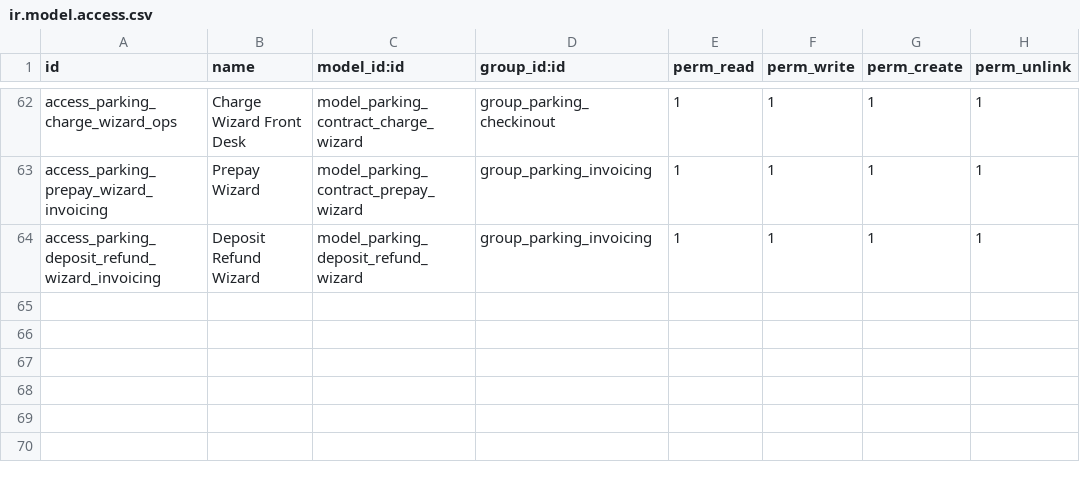
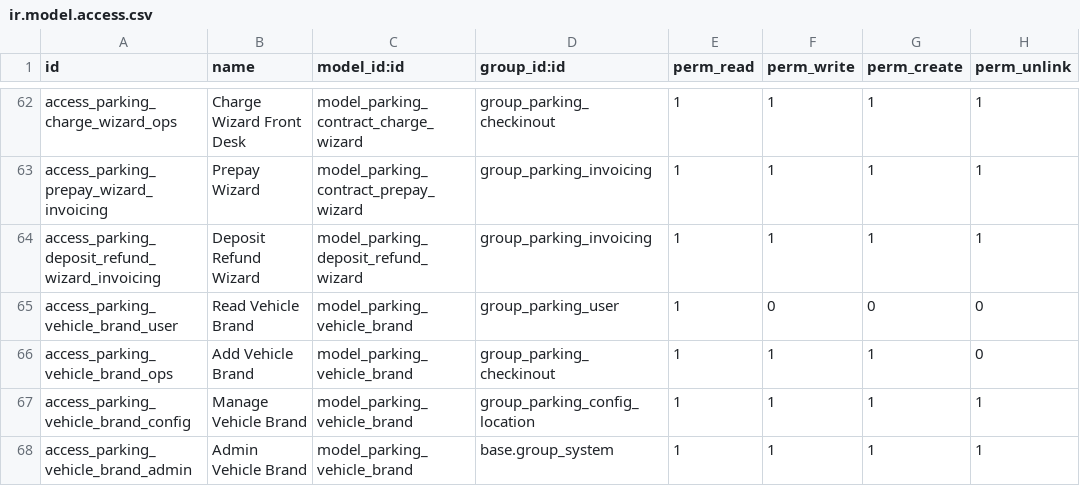
Before and after one commit to DMARQX/odoo-parking, a CSV file: security/ir.model.access.csv, drawn as a sheet; only a part is shown, gaps mark what is left out; the diff names each change by its address in the sheet, - before the commit and + after, or states it on an @@ line.

Commit message:
18.0.6.0.0: redesigned spot cards with vehicle brand logos
- New vehicle brand list (parking.vehicle.brand): name, Arabic name, spellings, logo, badge
  colour; 44 common brands seeded (noupdate, so uploaded logos survive upgrades).
  Configuration > Vehicle Brands.
- Vehicles get brand_id; typed or imported brand text is matched to the list ("bmw2",
  "بي ام" -> BMW) and the text field keeps following the brand. Migration links existing
  vehicles.
- Spot cards (spots board and check-in / check-out board): status stripe and badge, spot
  number, branch / type / floor, brand logo (or initials badge in the brand colour, or a car
  icon), plate styled like a number plate, brand and model, customer with call link,
  contract with days left (amber <= 7, red when ended), "with the customer for N h/days"
  (red after 4 h), deliver / receive buttons.
- Arabic translations.

by DMAR

```diff
--- a/security/ir.model.access.csv
+++ b/security/ir.model.access.csv
+row 65: access_parking_vehicle_brand_user | Read Vehicle Brand | model_parking_vehicle_brand | group_parking_user | 1 | 0 | 0 | 0
+row 66: access_parking_vehicle_brand_ops | Add Vehicle Brand | model_parking_vehicle_brand | group_parking_checkinout | 1 | 1 | 1 | 0
+row 67: access_parking_vehicle_brand_config | Manage Vehicle Brand | model_parking_vehicle_brand | group_parking_config_location | 1 | 1 | 1 | 1
+row 68: access_parking_vehicle_brand_admin | Admin Vehicle Brand | model_parking_vehicle_brand | base.group_system | 1 | 1 | 1 | 1
```
Also changed, not shown: 13 other files.
